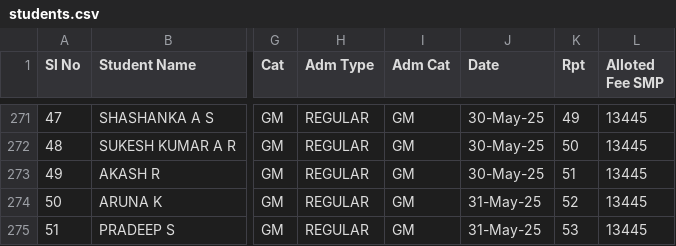
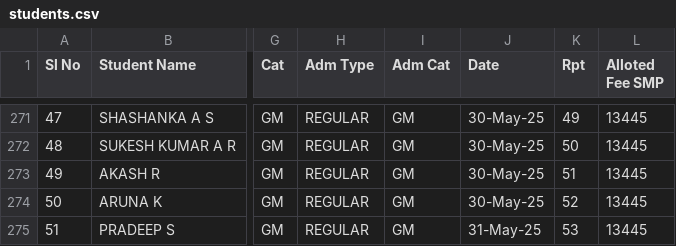
Before and after one commit to tejukargal/SMP-Admn-Stats_1-2025-26, a CSV file: students.csv, drawn as a sheet; only a part is shown, gaps mark what is left out; the diff names each change by its address in the sheet, - before the commit and + after, or states it on an @@ line.

Commit message:
Add files via upload

```diff
--- a/students.csv
+++ b/students.csv
-J274 (Date): 31-May-25
+J274 (Date): 30-May-25
```
